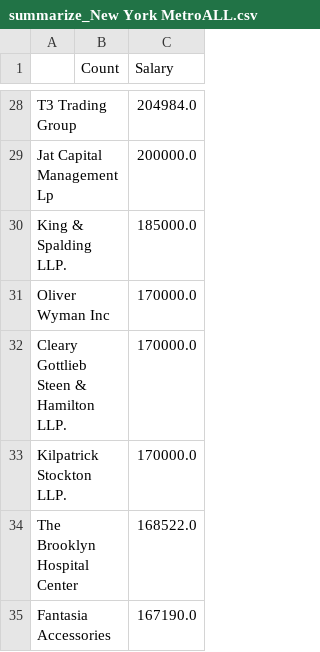
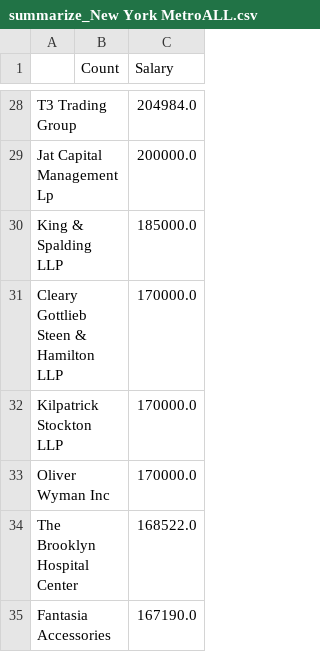
Before and after one commit to ktc312/personal_site, a CSV file: Taiwanese_PERM/perm_data_analysis/output/summarize_New York MetroALL.csv, drawn as a sheet; only a part is shown, gaps mark what is left out; the diff covers the shown part only.

```diff
--- a/Taiwanese_PERM/perm_data_analysis/output/summarize_New York MetroALL.csv
+++ b/Taiwanese_PERM/perm_data_analysis/output/summarize_New York MetroALL.csv
@@ -29,6 +29,6 @@ T3 Trading Group,,204984.0
 Jat Capital Management Lp,,200000.0
-King & Spalding LLP.,,185000.0
+King & Spalding LLP,,185000.0
+Cleary Gottlieb Steen & Hamilton LLP,,170000.0
+Kilpatrick Stockton LLP,,170000.0
 Oliver Wyman Inc,,170000.0
-Cleary Gottlieb Steen & Hamilton LLP.,,170000.0
-Kilpatrick Stockton LLP.,,170000.0
 The Brooklyn Hospital Center,,168522.0
```
Also changed, not shown: 2 added rows, 2 removed rows and 19 edited cells elsewhere in this file, Taiwanese_PERM/perm_data_analysis/output/summarize_ALL2016.csv, Taiwanese_PERM/perm_data_analysis/output/summarize_ALL2017.csv, 21 other files.
